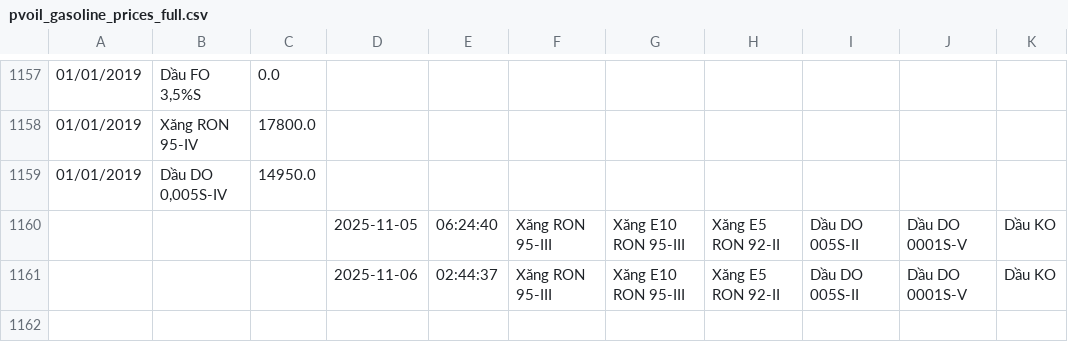
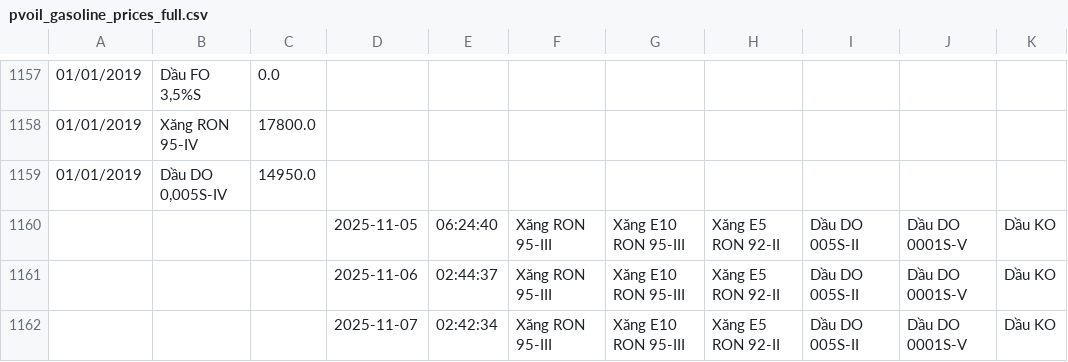
Before and after one commit to Anhthai1991/Fuel-VN-price, a CSV file: pvoil_gasoline_prices_full.csv, drawn as a sheet; only a part is shown, gaps mark what is left out.

Commit message:
Auto-update PVOIL fuel prices - 2025-11-07 02:42

```diff
--- a/pvoil_gasoline_prices_full.csv
+++ b/pvoil_gasoline_prices_full.csv
@@ -1161 +1161,2 @@
 ,,,2025-11-06,02:44:37,Xăng RON 95-III,Xăng E10 RON 95-III,Xăng E5 RON 92-II,Dầu DO 005S-II,Dầu DO 0001S-V,Dầu KO
+,,,2025-11-07,02:42:34,Xăng RON 95-III,Xăng E10 RON 95-III,Xăng E5 RON 92-II,Dầu DO 005S-II,Dầu DO 0001S-V,Dầu KO
```
